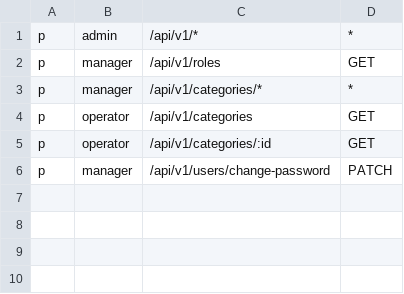
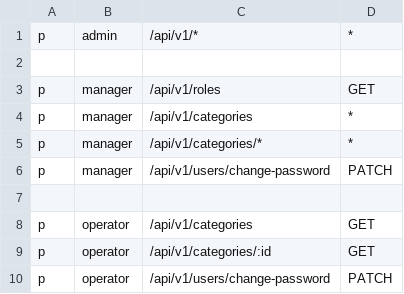
Before and after one commit to jandiralceu/inventory_api_with_golang, a CSV file: policy.csv, drawn as a sheet.

```diff
--- a/policy.csv
+++ b/policy.csv
@@ -1,6 +1,10 @@
 p, admin, /api/v1/*, *
+
 p, manager, /api/v1/roles, GET
+p, manager, /api/v1/categories, *
 p, manager, /api/v1/categories/*, *
+p, manager, /api/v1/users/change-password, PATCH
+
 p, operator, /api/v1/categories, GET
 p, operator, /api/v1/categories/:id, GET
-p, manager, /api/v1/users/change-password, PATCH
+p, operator, /api/v1/users/change-password, PATCH
```
Also changed, not shown: 7 other files.
